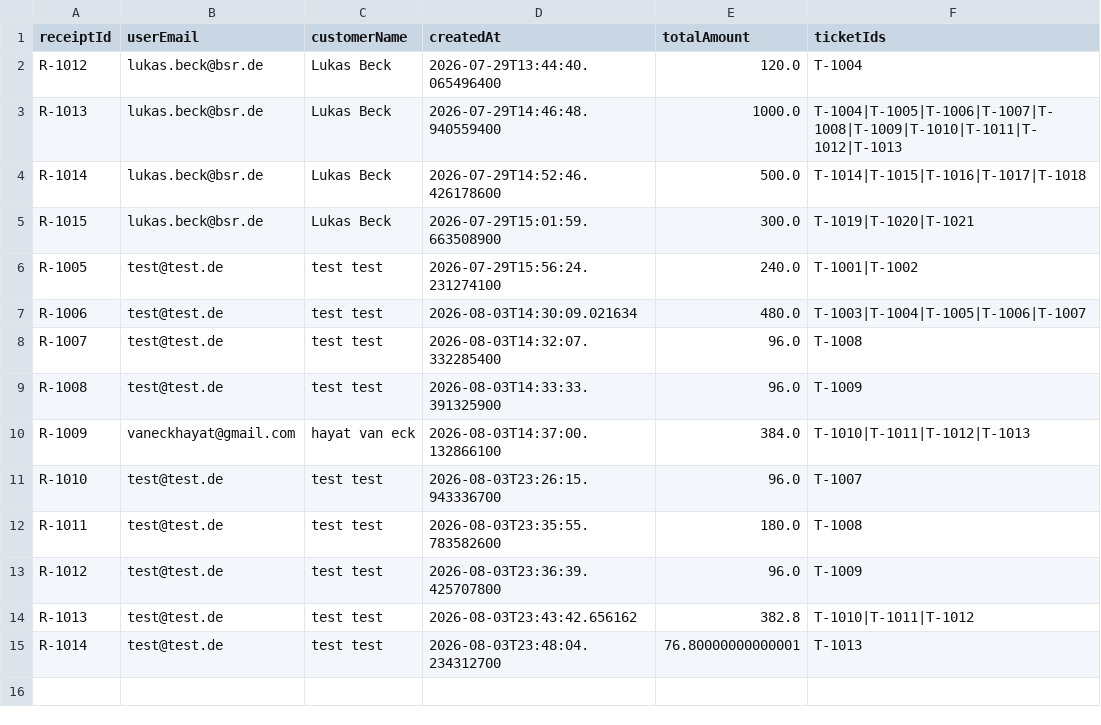
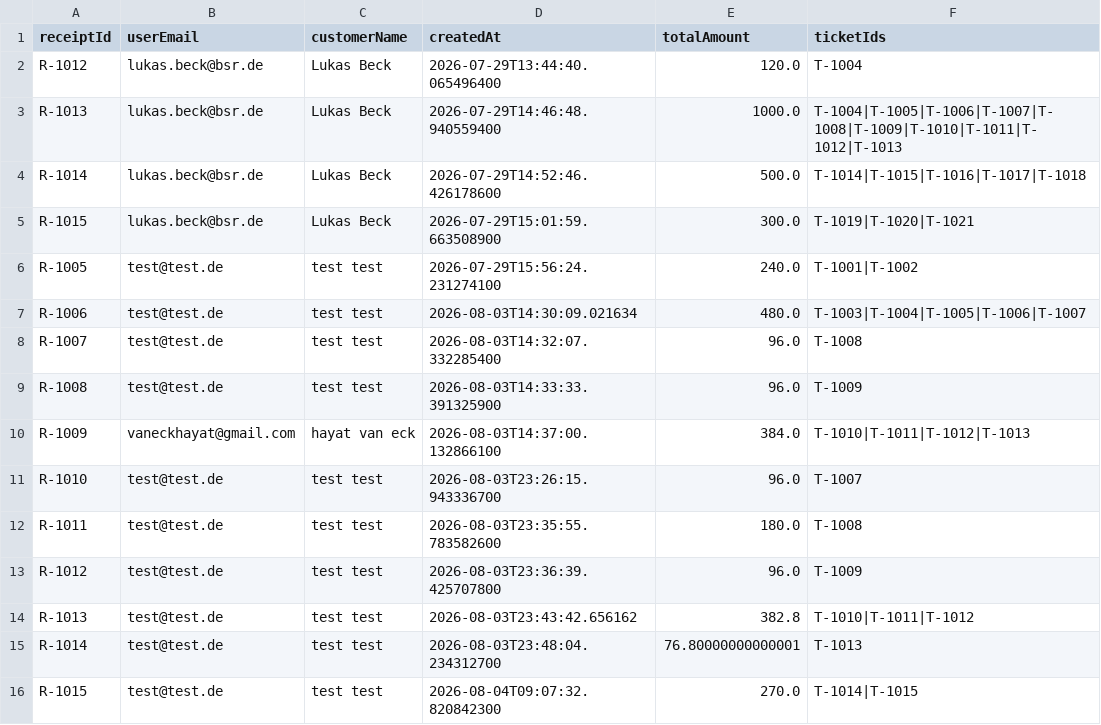
Before and after one commit to hayatvaneck/Eventarena-Ticket-Verkauf-System, a CSV file: data/receipts.csv, drawn as a sheet.

```diff
--- a/data/receipts.csv
+++ b/data/receipts.csv
@@ -15 +15,2 @@ R-1013;test@test.de;test test;2026-08-03T23:43:42.656162;382.8;T-1010|T-1011|T-1
 R-1014;test@test.de;test test;2026-08-03T23:48:04.234312700;76.80000000000001;T-1013
+R-1015;test@test.de;test test;2026-08-04T09:07:32.820842300;270.0;T-1014|T-1015
```
Also changed, not shown: data/tickets.csv, data/users.csv, 3 other files.
